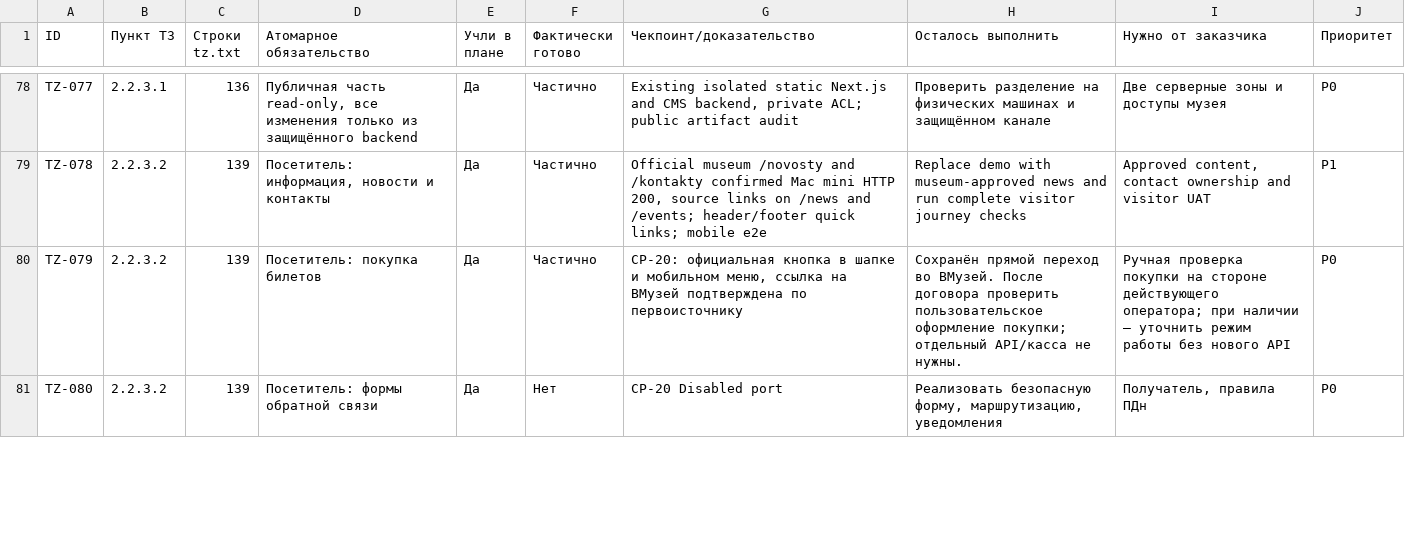
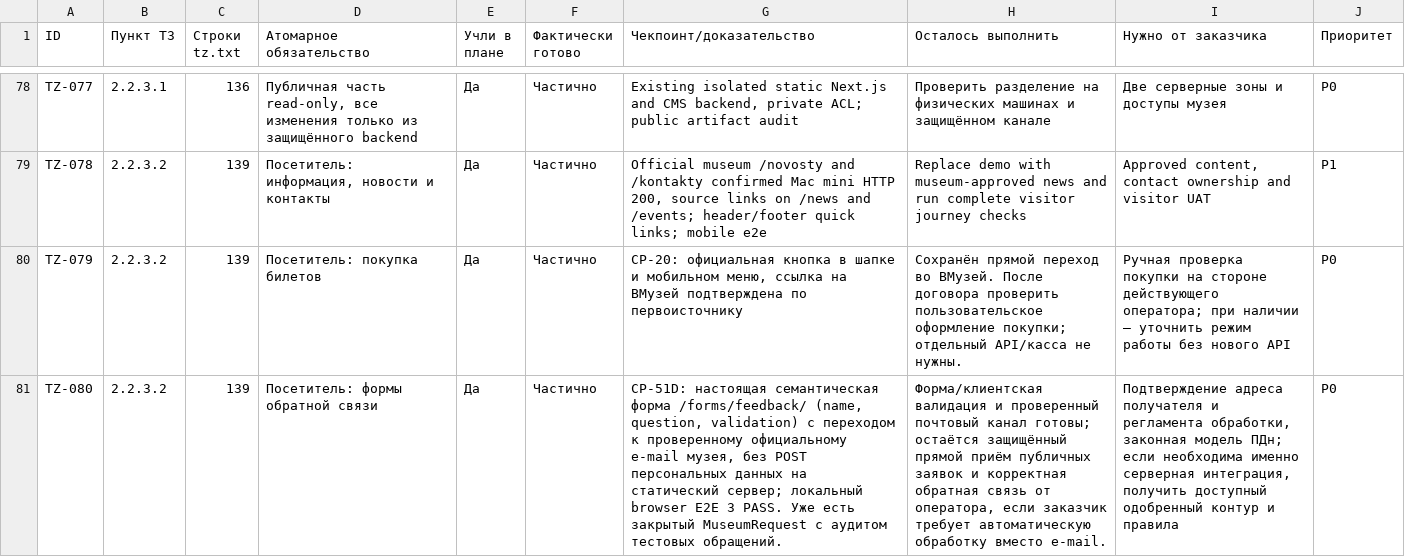
Before and after one commit to arvectum2/musbread, a CSV file: docs/tz-audit/TZ_FULL_MATRIX.csv, drawn as a sheet; only a part is shown, gaps mark what is left out; the diff covers the shown part only; the diff names each change by its address in the sheet, - before the commit and + after, or states it on an @@ line.

```diff
--- a/docs/tz-audit/TZ_FULL_MATRIX.csv
+++ b/docs/tz-audit/TZ_FULL_MATRIX.csv
-F81 (Фактически готово): Нет
+F81 (Фактически готово): Частично
-G81 (Чекпоинт/доказательство): CP-20 Disabled port
+G81 (Чекпоинт/доказательство): CP-51D: настоящая семантическая форма /forms/feedback/ (name, question, validation) с переходом к проверенному официальному e-mail музея, без POST персональных данных на статический сервер; локальный browser E2E 3 PASS. Уже есть закрытый MuseumRequest с аудитом тестовых обращений.
-H81 (Осталось выполнить): Реализовать безопасную форму, маршрутизацию, уведомления
+H81 (Осталось выполнить): Форма/клиентская валидация и проверенный почтовый канал готовы; остаётся защищённый прямой приём публичных заявок и корректная обратная связь от оператора, если заказчик требует автоматическую обработку вместо e-mail.
-I81 (Нужно от заказчика): Получатель, правила ПДн
+I81 (Нужно от заказчика): Подтверждение адреса получателя и регламента обработки, законная модель ПДн; если необходима именно серверная интеграция, получить доступный одобренный контур и правила
```
Also changed, not shown: 16 edited cells elsewhere in this file, docs/tz-audit/OPEN_CUSTOMER_QUESTIONS.csv, docs/tz-audit/PARTIAL_92_REMEDIATION.csv, 37 other files.
